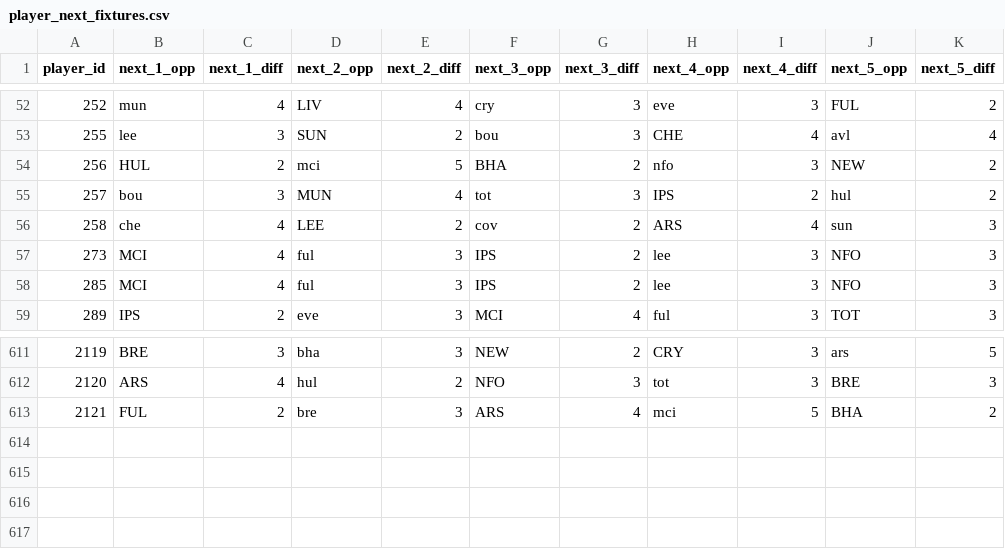
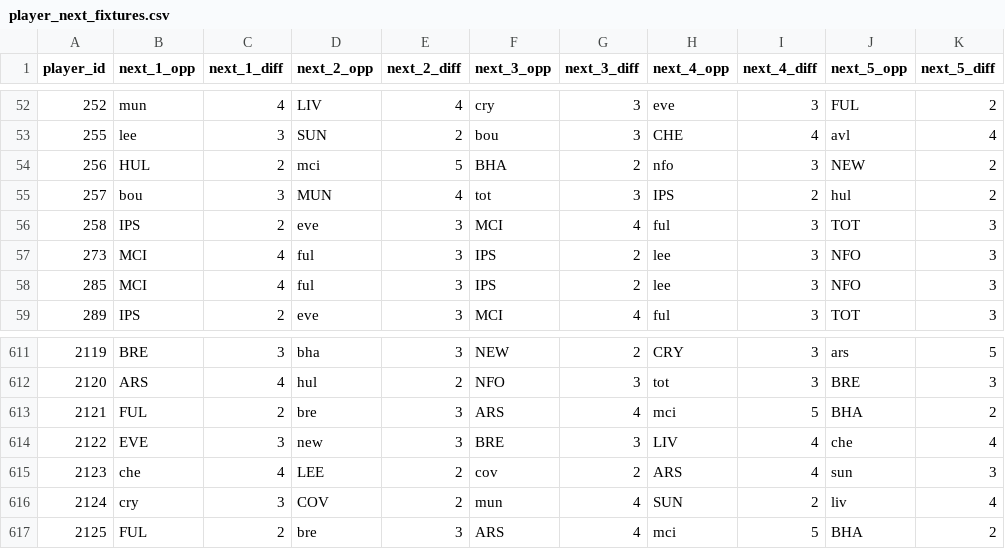
Before and after one commit to FabianMyrvang/FPL-Analytics, a CSV file: FPL_DATA/player_next_fixtures.csv, drawn as a sheet; only a part is shown, gaps mark what is left out.

```diff
--- a/FPL_DATA/player_next_fixtures.csv
+++ b/FPL_DATA/player_next_fixtures.csv
@@ -55,3 +55,3 @@ player_id,next_1_opp,next_1_diff,next_2_opp,next_2_diff,next_3_opp,next_3_diff,n
 257,bou,3,MUN,4,tot,3,IPS,2,hul,2
-258,che,4,LEE,2,cov,2,ARS,4,sun,3
+258,IPS,2,eve,3,MCI,4,ful,3,TOT,3
 273,MCI,4,ful,3,IPS,2,lee,3,NFO,3
@@ -613 +613,5 @@ player_id,next_1_opp,next_1_diff,next_2_opp,next_2_diff,next_3_opp,next_3_diff,n
 2121,FUL,2,bre,3,ARS,4,mci,5,BHA,2
+2122,EVE,3,new,3,BRE,3,LIV,4,che,4
+2123,che,4,LEE,2,cov,2,ARS,4,sun,3
+2124,cry,3,COV,2,mun,4,SUN,2,liv,4
+2125,FUL,2,bre,3,ARS,4,mci,5,BHA,2
```
Also changed, not shown: FPL_DATA/elo_fixture_fact.csv, FPL_DATA/player_dim.csv, 2 other files.
